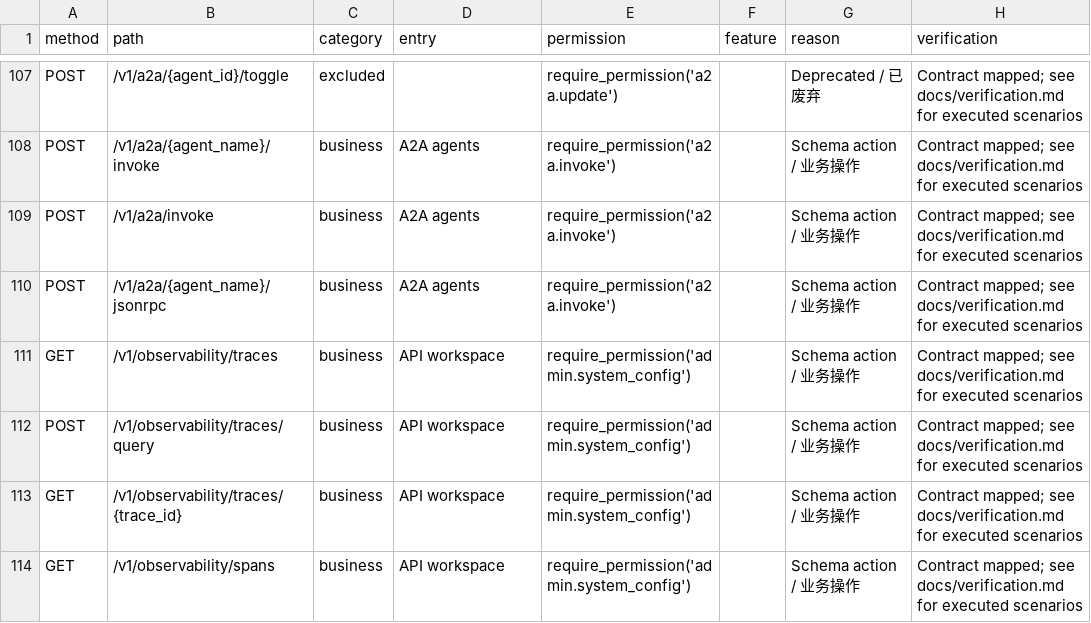
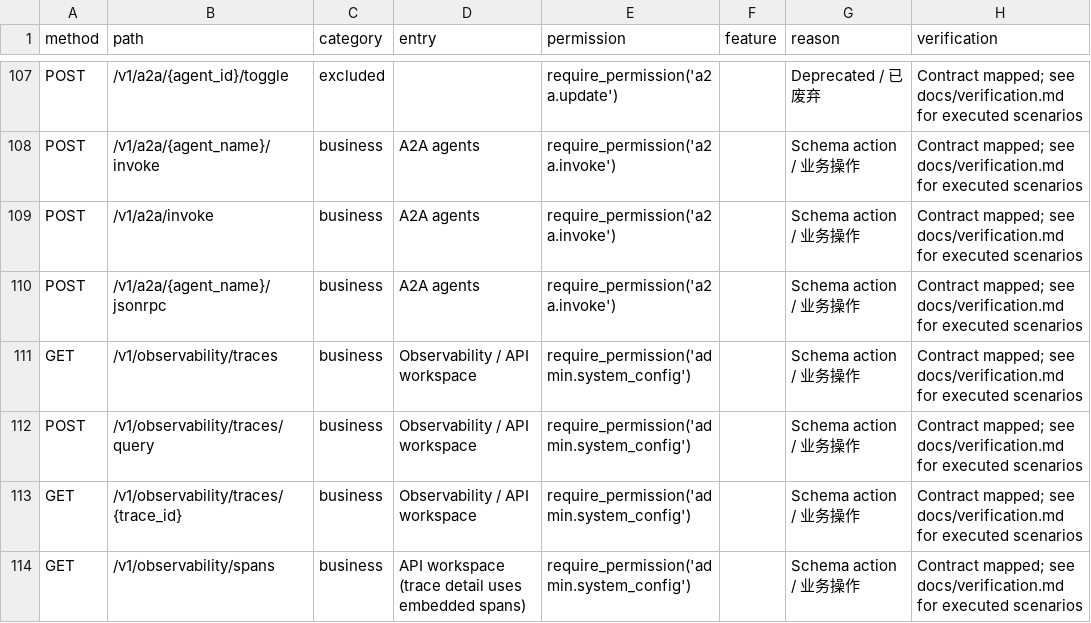
Before and after one commit to ZihaoGao/mcp-context-forge-panel, a CSV file: contracts/contextforge/coverage.csv, drawn as a sheet; only a part is shown, gaps mark what is left out; the diff covers the shown part only.

Commit message:
fix: paginate governance lists and show details in dialogs

```diff
--- a/contracts/contextforge/coverage.csv
+++ b/contracts/contextforge/coverage.csv
@@ -110,5 +110,5 @@ method,path,category,entry,permission,feature,reason,verification
 "POST","/v1/a2a/{agent_name}/jsonrpc","business","A2A agents","require_permission('a2a.invoke')","","Schema action / 业务操作","Contract mapped; see docs/verification.md for executed scenarios"
-"GET","/v1/observability/traces","business","API workspace","require_permission('admin.system_config')","","Schema action / 业务操作","Contract mapped; see docs/verification.md for executed scenarios"
-"POST","/v1/observability/traces/query","business","API workspace","require_permission('admin.system_config')","","Schema action / 业务操作","Contract mapped; see docs/verification.md for executed scenarios"
-"GET","/v1/observability/traces/{trace_id}","business","API workspace","require_permission('admin.system_config')","","Schema action / 业务操作","Contract mapped; see docs/verification.md for executed scenarios"
-"GET","/v1/observability/spans","business","API workspace","require_permission('admin.system_config')","","Schema action / 业务操作","Contract mapped; see docs/verification.md for executed scenarios"
+"GET","/v1/observability/traces","business","Observability / API workspace","require_permission('admin.system_config')","","Schema action / 业务操作","Contract mapped; see docs/verification.md for executed scenarios"
+"POST","/v1/observability/traces/query","business","Observability / API workspace","require_permission('admin.system_config')","","Schema action / 业务操作","Contract mapped; see docs/verification.md for executed scenarios"
+"GET","/v1/observability/traces/{trace_id}","business","Observability / API workspace","require_permission('admin.system_config')","","Schema action / 业务操作","Contract mapped; see docs/verification.md for executed scenarios"
+"GET","/v1/observability/spans","business","API workspace (trace detail uses embedded spans)","require_permission('admin.system_config')","","Schema action / 业务操作","Contract mapped; see docs/verification.md for executed scenarios"
```
Also changed, not shown: 12 edited cells elsewhere in this file, 7 other files.
